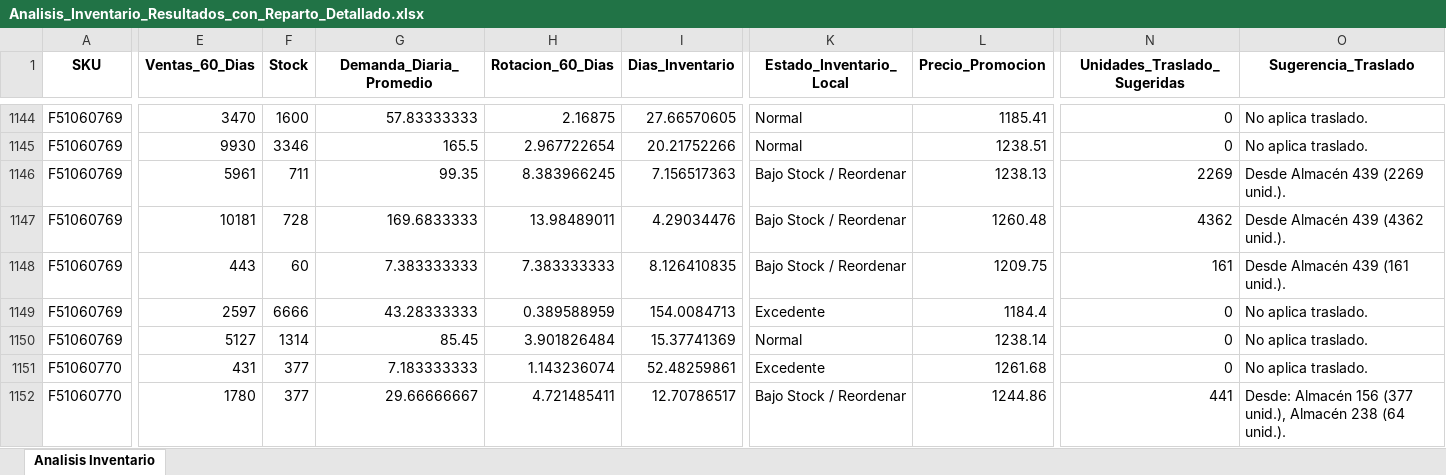
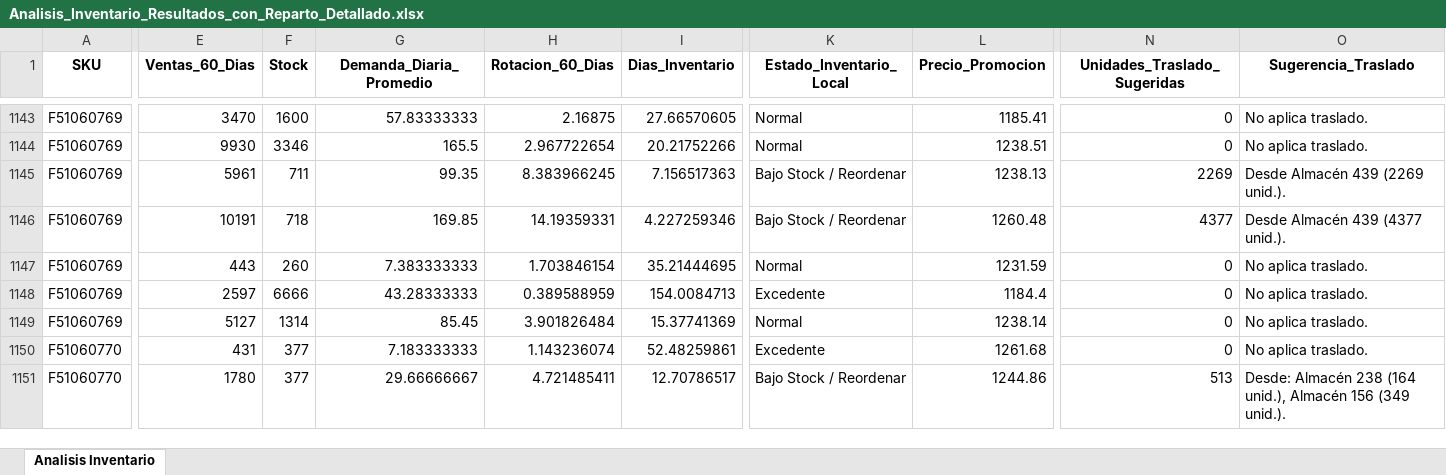
Before and after one commit to DiegoMao201/Rotacion-Iventarios, an Excel workbook: Analisis_Inventario_Resultados_con_Reparto_Detallado.xlsx, sheet Analisis Inventario, drawn as a sheet; only a part is shown, gaps mark what is left out; values as stored, in another font and other column widths than the file's, no borders; addresses are those after the commit; the diff covers the shown part only; the diff names each change by its address in the sheet, - before the commit and + after, or states it on an @@ line.

Commit message:
Actualizacion automatica de datos - 2026-02-09_17-00-43

```diff
--- a/Analisis_Inventario_Resultados_con_Reparto_Detallado.xlsx (sheet Analisis Inventario)
+++ b/Analisis_Inventario_Resultados_con_Reparto_Detallado.xlsx (sheet Analisis Inventario)
-E1146 (Ventas_60_Dias): 10181
+E1146 (Ventas_60_Dias): 10191
-F1146 (Stock): 728
+F1146 (Stock): 718
-G1146 (Demanda_Diaria_Promedio): 169.6833333
+G1146 (Demanda_Diaria_Promedio): 169.85
-H1146 (Rotacion_60_Dias): 13.98489011
+H1146 (Rotacion_60_Dias): 14.19359331
-I1146 (Dias_Inventario): 4.29034476
+I1146 (Dias_Inventario): 4.227259346
-N1146 (Unidades_Traslado_Sugeridas): 4362
+N1146 (Unidades_Traslado_Sugeridas): 4377
-O1146 (Sugerencia_Traslado): Desde Almacén 439 (4362 unid.).
+O1146 (Sugerencia_Traslado): Desde Almacén 439 (4377 unid.).
-F1147 (Stock): 60
+F1147 (Stock): 260
-H1147 (Rotacion_60_Dias): 7.383333333
+H1147 (Rotacion_60_Dias): 1.703846154
-I1147 (Dias_Inventario): 8.126410835
+I1147 (Dias_Inventario): 35.21444695
-K1147 (Estado_Inventario_Local): Bajo Stock / Reordenar
+K1147 (Estado_Inventario_Local): Normal
-L1147 (Precio_Promocion): 1209.75
+L1147 (Precio_Promocion): 1231.59
-N1147 (Unidades_Traslado_Sugeridas): 161
+N1147 (Unidades_Traslado_Sugeridas): 0
-O1147 (Sugerencia_Traslado): Desde Almacén 439 (161 unid.).
+O1147 (Sugerencia_Traslado): No aplica traslado.
-N1151 (Unidades_Traslado_Sugeridas): 441
+N1151 (Unidades_Traslado_Sugeridas): 513
-O1151 (Sugerencia_Traslado): Desde: Almacén 156 (377 unid.), Almacén 238 (64 unid.).
+O1151 (Sugerencia_Traslado): Desde: Almacén 238 (164 unid.), Almacén 156 (349 unid.).
```
Also changed, not shown: 5 added rows, 5 removed rows and 657 edited cells elsewhere in this sheet.
